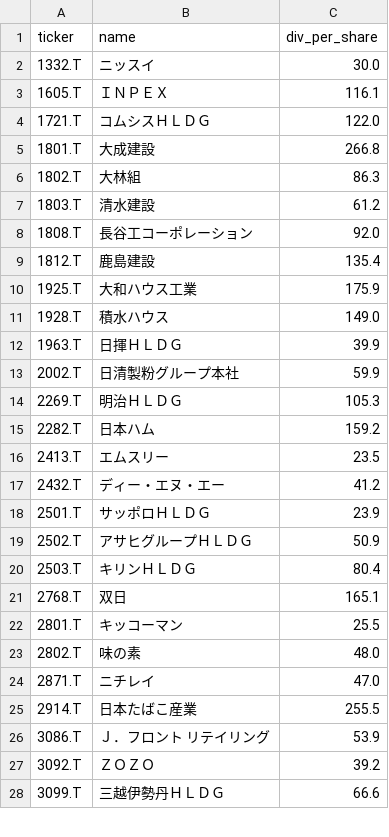
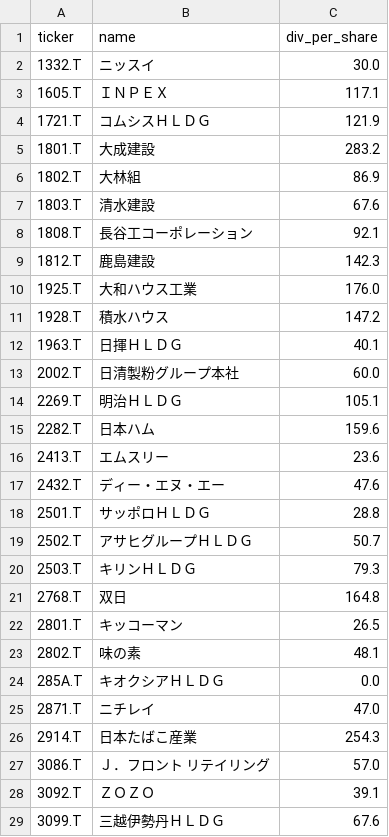
Before and after one commit to okanemochi-banzai/nikkei225-screener, a CSV file: jp_dividends.csv, drawn as a sheet; only a part is shown; the diff covers the shown part only.

Commit message:
Update jp_dividends.csv

```diff
--- a/jp_dividends.csv
+++ b/jp_dividends.csv
@@ -2,27 +2,28 @@ ticker,name,div_per_share
 1332.T,ニッスイ,30.0
-1605.T,ＩＮＰＥＸ,116.1
-1721.T,コムシスＨＬＤＧ,122.0
-1801.T,大成建設,266.8
-1802.T,大林組,86.3
-1803.T,清水建設,61.2
-1808.T,長谷工コーポレーション,92.0
-1812.T,鹿島建設,135.4
-1925.T,大和ハウス工業,175.9
-1928.T,積水ハウス,149.0
-1963.T,日揮ＨＬＤＧ,39.9
-2002.T,日清製粉グループ本社,59.9
-2269.T,明治ＨＬＤＧ,105.3
-2282.T,日本ハム,159.2
-2413.T,エムスリー,23.5
-2432.T,ディー・エヌ・エー,41.2
-2501.T,サッポロＨＬＤＧ,23.9
-2502.T,アサヒグループＨＬＤＧ,50.9
-2503.T,キリンＨＬＤＧ,80.4
-2768.T,双日,165.1
-2801.T,キッコーマン,25.5
-2802.T,味の素,48.0
+1605.T,ＩＮＰＥＸ,117.1
+1721.T,コムシスＨＬＤＧ,121.9
+1801.T,大成建設,283.2
+1802.T,大林組,86.9
+1803.T,清水建設,67.6
+1808.T,長谷工コーポレーション,92.1
+1812.T,鹿島建設,142.3
+1925.T,大和ハウス工業,176.0
+1928.T,積水ハウス,147.2
+1963.T,日揮ＨＬＤＧ,40.1
+2002.T,日清製粉グループ本社,60.0
+2269.T,明治ＨＬＤＧ,105.1
+2282.T,日本ハム,159.6
+2413.T,エムスリー,23.6
+2432.T,ディー・エヌ・エー,47.6
+2501.T,サッポロＨＬＤＧ,28.8
+2502.T,アサヒグループＨＬＤＧ,50.7
+2503.T,キリンＨＬＤＧ,79.3
+2768.T,双日,164.8
+2801.T,キッコーマン,26.5
+2802.T,味の素,48.1
+285A.T,キオクシアＨＬＤＧ,0.0
 2871.T,ニチレイ,47.0
-2914.T,日本たばこ産業,255.5
-3086.T,Ｊ．フロント　リテイリング,53.9
-3092.T,ＺＯＺＯ,39.2
-3099.T,三越伊勢丹ＨＬＤＧ,66.6
+2914.T,日本たばこ産業,254.3
+3086.T,Ｊ．フロント　リテイリング,57.0
+3092.T,ＺＯＺＯ,39.1
+3099.T,三越伊勢丹ＨＬＤＧ,67.6
```
Also changed, not shown: 2 added rows, 3 removed rows and 156 edited cells elsewhere in this file.
